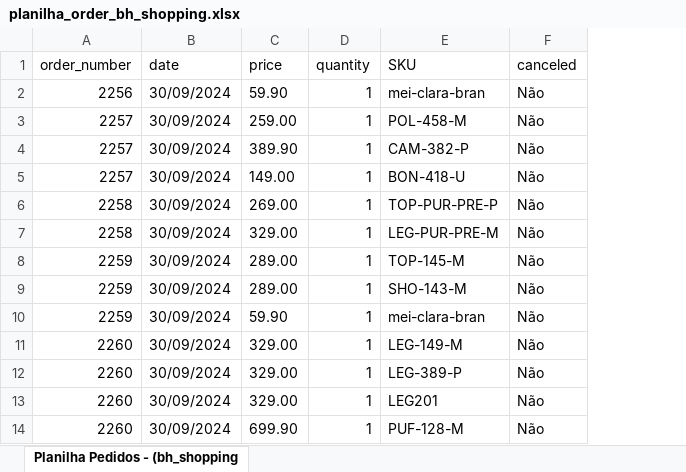
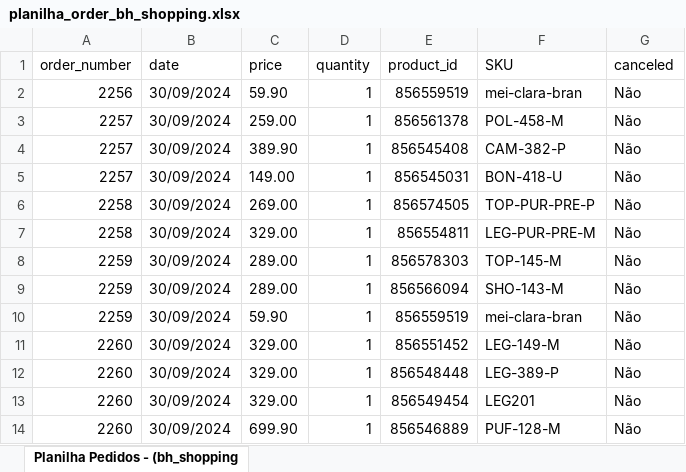
Before and after one commit to mewthu2/chase_orders, an Excel workbook: app/assets/planilhas/order/bh_shopping/planilha_order_bh_shopping.xlsx, sheet Planilha Pedidos - (bh_shopping, drawn as a sheet; only a part is shown; values as stored, in another font and other column widths than the file's, no borders; the diff names each change by its address in the sheet, - before the commit and + after, or states it on an @@ line.

```diff
--- a/app/assets/planilhas/order/bh_shopping/planilha_order_bh_shopping.xlsx (sheet Planilha Pedidos - (bh_shopping)
+++ b/app/assets/planilhas/order/bh_shopping/planilha_order_bh_shopping.xlsx (sheet Planilha Pedidos - (bh_shopping)
+column E (product_id), rows 2-14: 856559519 | 856561378 | 856545408 | 856545031 | 856574505 | 856554811 | 856578303 | 856566094 | 856559519 | 856551452 | 856548448 | 856549454 | 856546889
```
Also changed, not shown: 1 other file.
